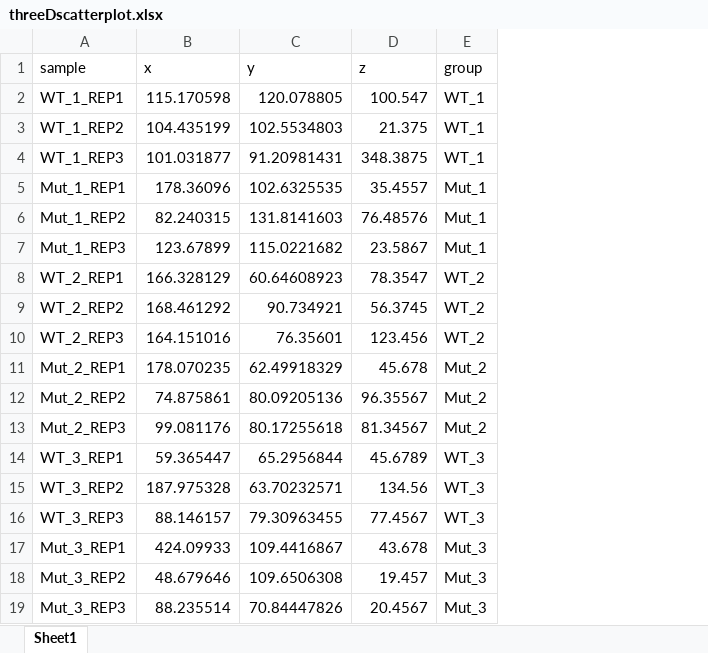
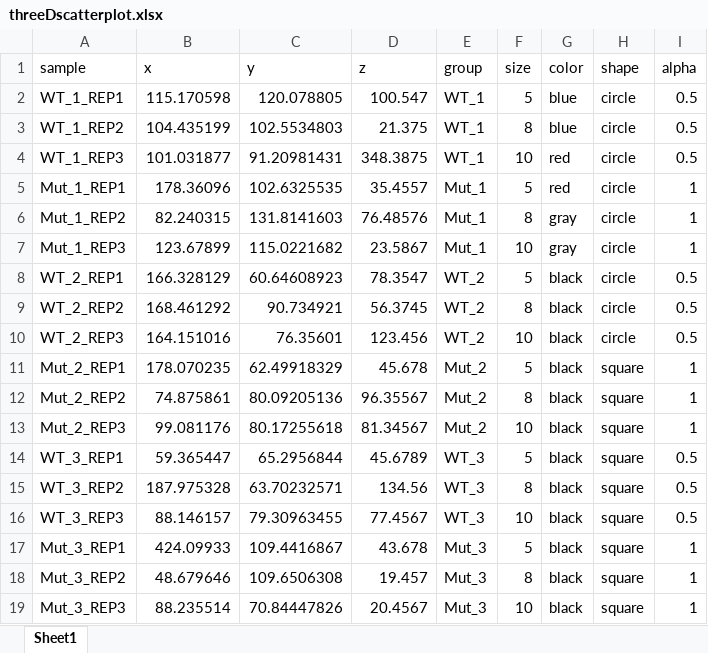
Before and after one commit to mpg-age-bioinformatics/flaski, an Excel workbook: egdata/threeDscatterplot.xlsx, sheet Sheet1, drawn as a sheet; values as stored, in another font and other column widths than the file's, no borders; the diff names each change by its address in the sheet, - before the commit and + after, or states it on an @@ line.

```diff
--- a/egdata/threeDscatterplot.xlsx (sheet Sheet1)
+++ b/egdata/threeDscatterplot.xlsx (sheet Sheet1)
+column F (size), rows 2-19: 5 | 8 | 10 | 5 | 8 | 10 | 5 | 8 | 10 | 5 | 8 | 10 | 5 | 8 | 10 | 5 | 8 | 10
+column G (color), rows 2-19: blue | blue | red | red | gray | gray | black | black | black | black | black | black | black | black | black | black | black | black
+column H (shape), rows 2-19: circle | circle | circle | circle | circle | circle | circle | circle | circle | square | square | square | square | square | square | square | square | square
+column I (alpha), rows 2-19: 0.5 | 0.5 | 0.5 | 1 | 1 | 1 | 0.5 | 0.5 | 0.5 | 1 | 1 | 1 | 0.5 | 0.5 | 0.5 | 1 | 1 | 1
```
Also changed, not shown: 1 other file.
